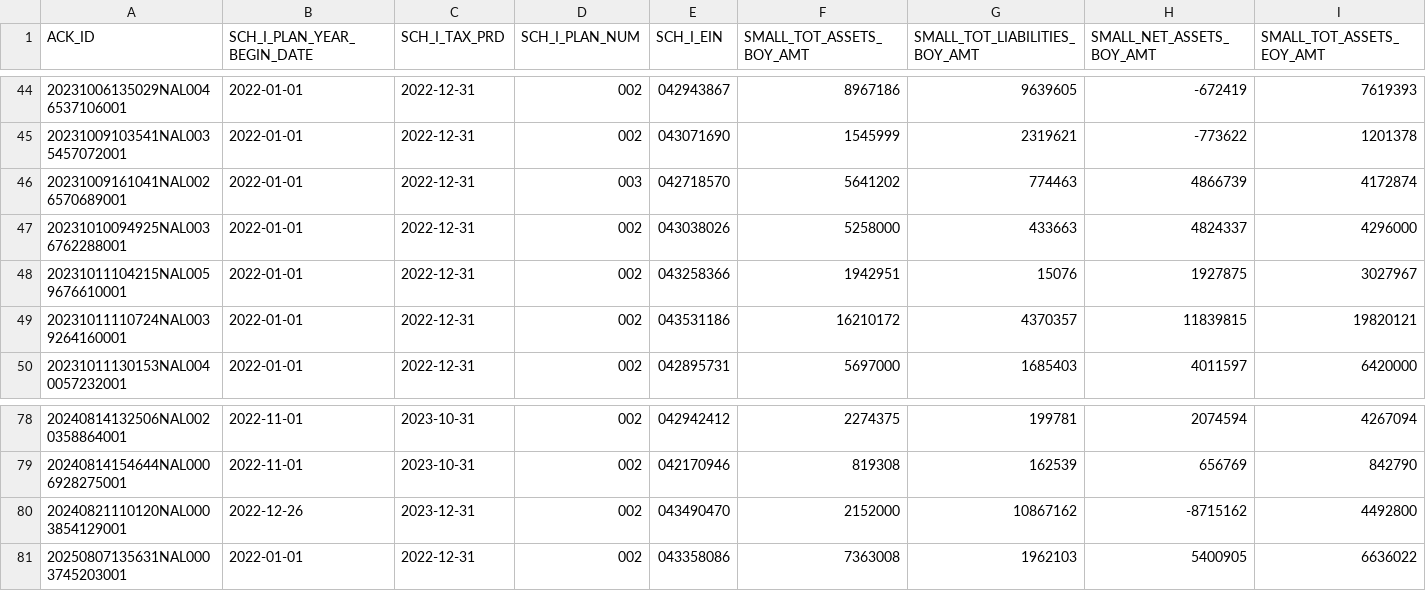
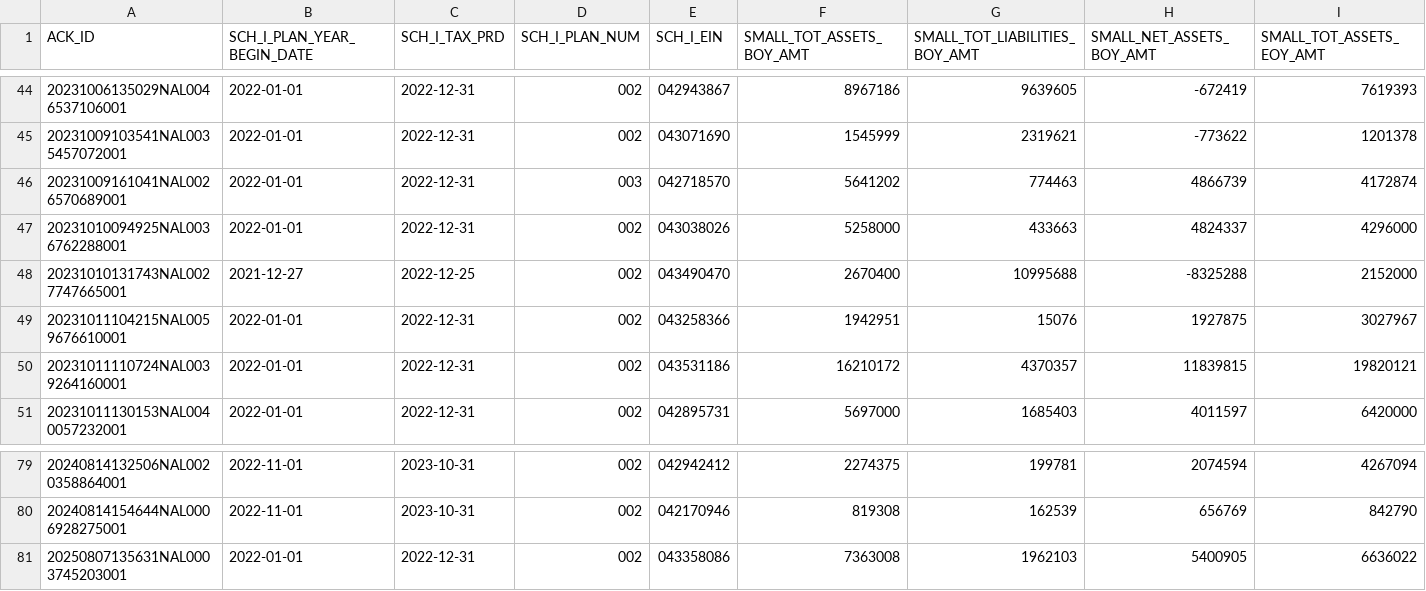
Before and after one commit to jromanul/MAesopdashboard, a CSV file: data/form5500/f_sch_i_2022.csv, drawn as a sheet; only a part is shown, gaps mark what is left out; removed rows and columns are numbered as before the commit, all else as after; rows hold the shown columns only; the diff names each change by its address in the sheet, - before the commit and + after, or states it on an @@ line.

```diff
--- a/data/form5500/f_sch_i_2022.csv
+++ b/data/form5500/f_sch_i_2022.csv
+row 48: 20231010131743NAL0027747665001 | 2021-12-27 | 2022-12-25 | 002 | 043490470 | 2670400 | 10995688 | -8325288 | 2152000
-row 80: 20240821110120NAL0003854129001 | 2022-12-26 | 2023-12-31 | 002 | 043490470 | 2152000 | 10867162 | -8715162 | 4492800
```
Also changed, not shown: data/form5500/f_sch_i_2021.csv, data/form5500/f_sch_i_2023.csv, 6 other files.
